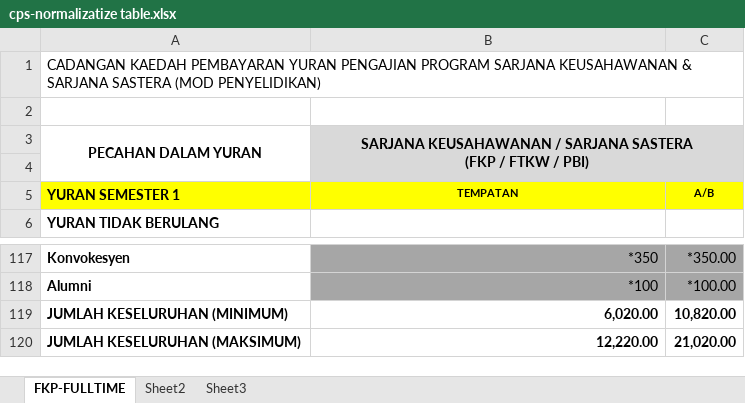
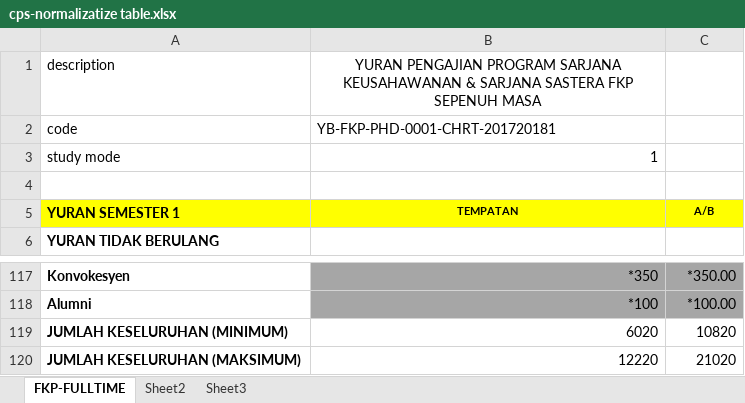
Before and after one commit to ShazwanMD/account-pams, an Excel workbook: data/src/site/cps-normalizatize table.xlsx, sheet FKP-FULLTIME, drawn as a sheet; only a part is shown, gaps mark what is left out; values as stored, in another font and other column widths than the file's, no borders; removed rows and columns are numbered as before the commit, all else as after; ↵ is a line break in a cell; the diff names each change by its address in the sheet, - before the commit and + after, or states it on an @@ line.

Commit message:
feeschedule data reader

```diff
--- a/data/src/site/cps-normalizatize table.xlsx (sheet FKP-FULLTIME)
+++ b/data/src/site/cps-normalizatize table.xlsx (sheet FKP-FULLTIME)
-row 1: CADANGAN KAEDAH PEMBAYARAN YURAN PENGAJIAN PROGRAM SARJANA KEUSAHAWANAN & SARJANA SASTERA (MOD PENYELIDIKAN)
-row 1: (empty)
+row 1: description | YURAN PENGAJIAN PROGRAM SARJANA KEUSAHAWANAN & SARJANA SASTERA FKP SEPENUH MASA
-row 3: PECAHAN DALAM YURAN | SARJANA KEUSAHAWANAN / SARJANA SASTERA ↵ (FKP / FTKW / PBI)
+row 2: code | YB-FKP-PHD-0001-CHRT-201720181
+row 3: study mode | 1
-B4:C4 fill: #D9D9D9
+B4:C4 fill: none
-B119: 6,020.00
+B119: 6020
-B119:C120 bold: on
+B119:C120 bold: off
-C119: 10,820.00
+C119: 10820
-B120: 12,220.00
+B120: 12220
-C120: 21,020.00
+C120: 21020
```
Also changed, not shown: 5 other files.
